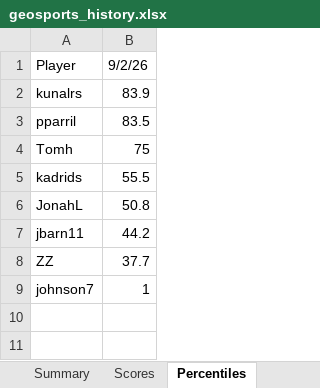
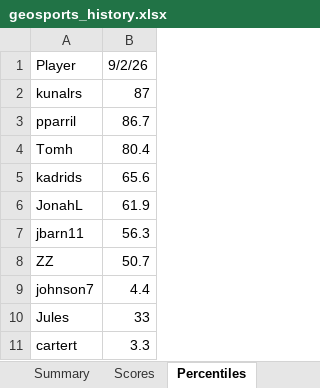
Before and after one commit to thenehan2442/geosport, an Excel workbook: geosports_history.xlsx, sheet Percentiles, drawn as a sheet; values as stored, in another font and other column widths than the file's, no borders; the diff names each change by its address in the sheet, - before the commit and + after, or states it on an @@ line.

```diff
--- a/geosports_history.xlsx (sheet Percentiles)
+++ b/geosports_history.xlsx (sheet Percentiles)
-B2: 83.9
+B2: 87
-B3: 83.5
+B3: 86.7
-B4: 75
+B4: 80.4
-B5: 55.5
+B5: 65.6
-B6: 50.8
+B6: 61.9
-B7: 44.2
+B7: 56.3
-B8: 37.7
+B8: 50.7
-B9: 1
+B9: 4.4
+row 10: Jules | 33
+row 11: cartert | 3.3
```
Also changed, not shown: sheet Summary, sheet Daily Summary, sheet Scores.
